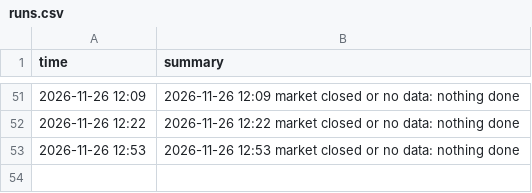
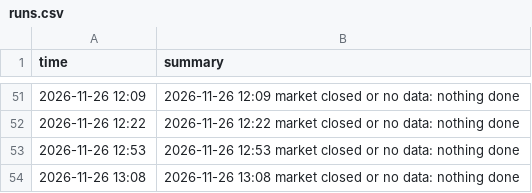
Before and after one commit to alkaabiz-crypto/day-trader-skill, a CSV file: trader-lab/autopaper/runs.csv, drawn as a sheet; only a part is shown, gaps mark what is left out; the diff names each change by its address in the sheet, - before the commit and + after, or states it on an @@ line.

```diff
--- a/trader-lab/autopaper/runs.csv
+++ b/trader-lab/autopaper/runs.csv
+row 54: 2026-11-26 13:08 | 2026-11-26 13:08 market closed or no data: nothing done
```
Also changed, not shown: 2 other files.
